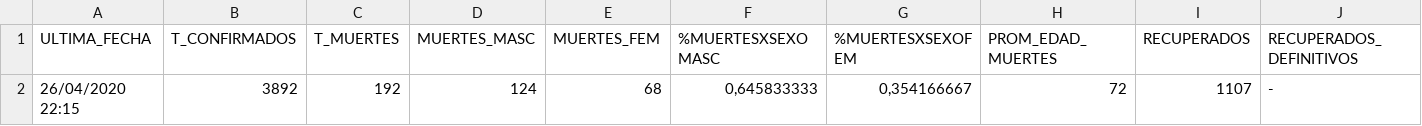
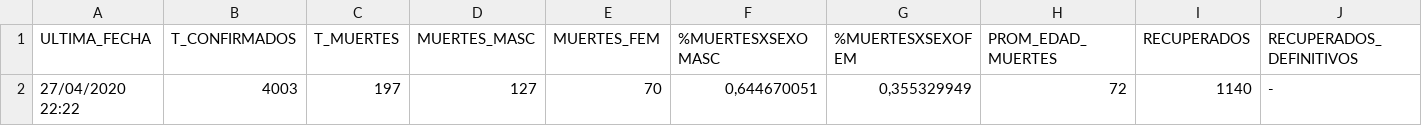
Before and after one commit to JIBarrionuevoGaltier/COVID-19-ARG, a CSV file: DATA_ARGENTINA.csv, drawn as a sheet; only a part is shown; removed rows and columns are numbered as before the commit, all else as after; rows hold the shown columns only; the diff names each change by its address in the sheet, - before the commit and + after, or states it on an @@ line.

```diff
--- a/DATA_ARGENTINA.csv
+++ b/DATA_ARGENTINA.csv
-row 2: 26/04/2020 22:15 | 3892 | 192 | 124 | 68 | 0,645833333 | 0,354166667 | 72 | 1107 | -
+row 2: 27/04/2020 22:22 | 4003 | 197 | 127 | 70 | 0,644670051 | 0,355329949 | 72 | 1140 | -
```
Also changed, not shown: DATA_FALLECIDOS_DETALLE.csv, DATA_PAISXPROVINCIAS_CONFIMADOS_FALLECIDOS.csv, 3 other files.
